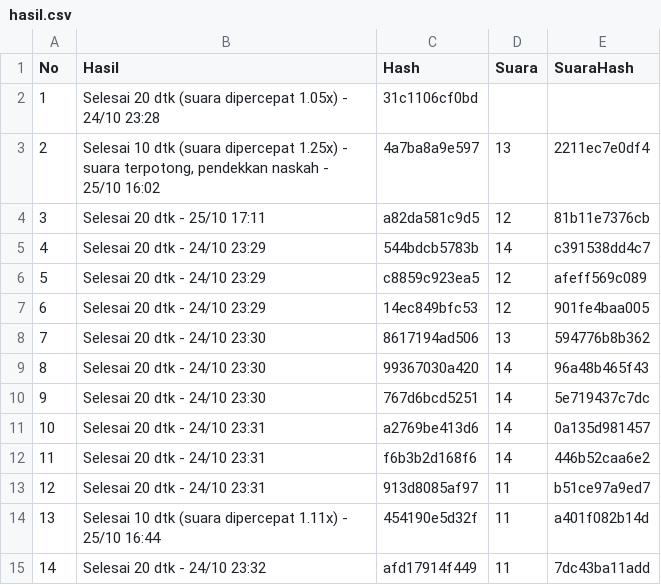
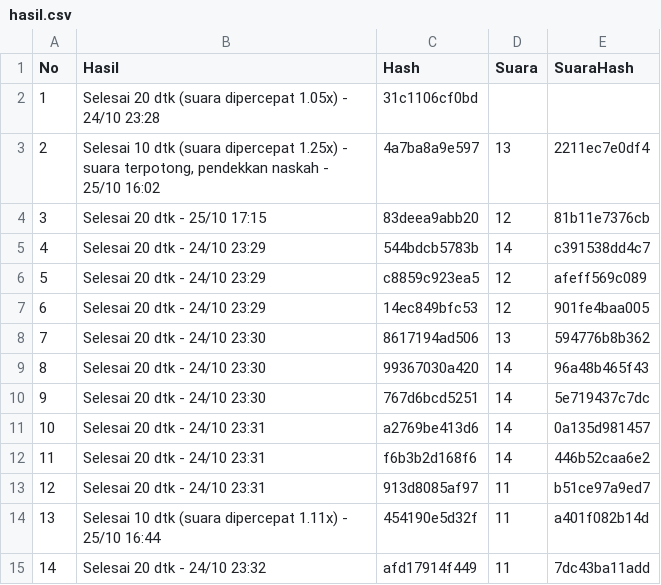
Before and after one commit to moramora04/affiliate-konten, a CSV file: output/hasil.csv, drawn as a sheet.

```diff
--- a/output/hasil.csv
+++ b/output/hasil.csv
@@ -3,3 +3,3 @@ No,Hasil,Hash,Suara,SuaraHash
 2,"Selesai 10 dtk (suara dipercepat 1.25x) - suara terpotong, pendekkan naskah - 25/10 16:02",4a7ba8a9e597,13,2211ec7e0df4
-3,Selesai 20 dtk - 25/10 17:11,a82da581c9d5,12,81b11e7376cb
+3,Selesai 20 dtk - 25/10 17:15,83deea9abb20,12,81b11e7376cb
 4,Selesai 20 dtk - 24/10 23:29,544bdcb5783b,14,c391538dd4c7
```
Also changed, not shown: 1 other file.
